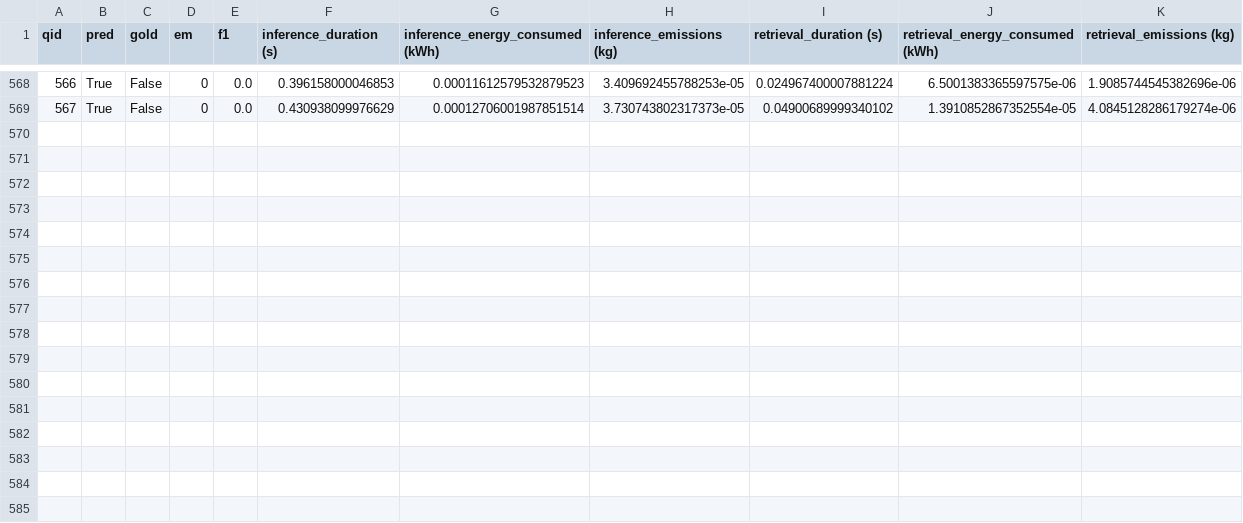
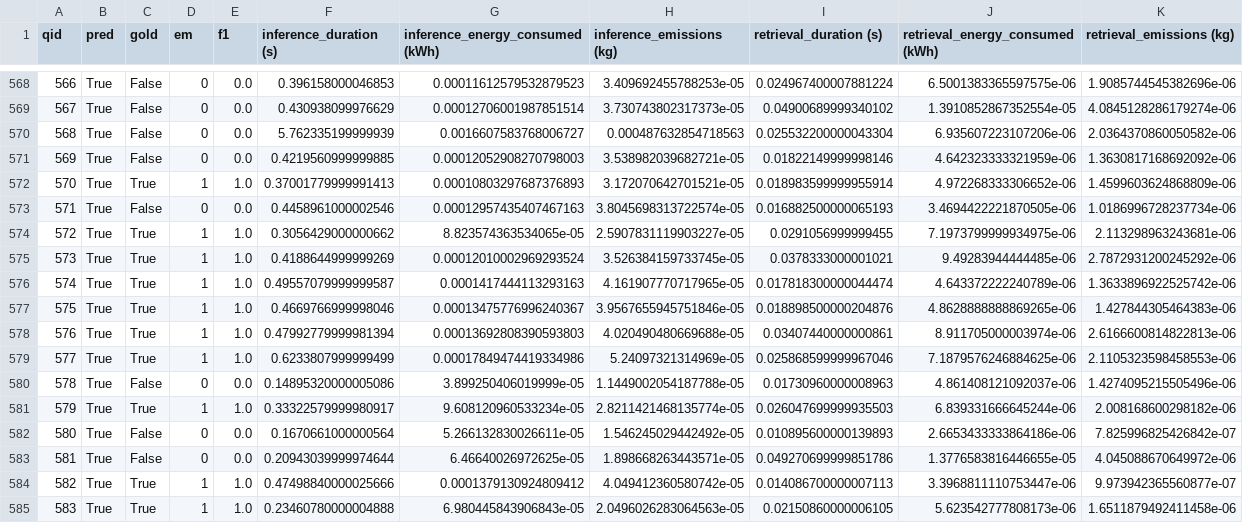
Before and after one commit to VeiledTee/LMPowerConsuption, a CSV file: results/boolq_deepseek-r1-8b_q+r.csv, drawn as a sheet; only a part is shown, gaps mark what is left out; the diff names each change by its address in the sheet, - before the commit and + after, or states it on an @@ line.

Commit message:
deepseek 8b logs and results gpu

```diff
--- a/results/boolq_deepseek-r1-8b_q+r.csv
+++ b/results/boolq_deepseek-r1-8b_q+r.csv
+row 570: 568 | True | False | 0 | 0.0 | 5.762335199999939 | 0.0016607583768006727 | 0.000487632854718563 | 0.025532200000043304 | 6.935607223107206e-06 | 2.0364370860050582e-06
+row 571: 569 | True | False | 0 | 0.0 | 0.4219560999999885 | 0.00012052908270798003 | 3.538982039682721e-05 | 0.01822149999998146 | 4.642323333321959e-06 | 1.3630817168692092e-06
+row 572: 570 | True | True | 1 | 1.0 | 0.37001779999991413 | 0.00010803297687376893 | 3.172070642701521e-05 | 0.018983599999955914 | 4.972268333306652e-06 | 1.4599603624868809e-06
+row 573: 571 | True | False | 0 | 0.0 | 0.4458961000002546 | 0.00012957435407467163 | 3.8045698313722574e-05 | 0.016882500000065193 | 3.4694422221870505e-06 | 1.0186996728237734e-06
+row 574: 572 | True | True | 1 | 1.0 | 0.3056429000000662 | 8.823574363534065e-05 | 2.5907831119903227e-05 | 0.0291056999999455 | 7.1973799999934975e-06 | 2.113298963243681e-06
+row 575: 573 | True | True | 1 | 1.0 | 0.4188644999999269 | 0.00012010002969293524 | 3.526384159733745e-05 | 0.0378333000001021 | 9.49283944444485e-06 | 2.7872931200245292e-06
+row 576: 574 | True | True | 1 | 1.0 | 0.49557079999999587 | 0.0001417444113293163 | 4.161907770717965e-05 | 0.017818300000044474 | 4.643372222240789e-06 | 1.3633896922525742e-06
+row 577: 575 | True | True | 1 | 1.0 | 0.4669766999998046 | 0.00013475776996240367 | 3.9567655945751846e-05 | 0.018898500000204876 | 4.8628888888869265e-06 | 1.427844305464383e-06
+row 578: 576 | True | True | 1 | 1.0 | 0.47992779999981394 | 0.00013692808390593803 | 4.020490480669688e-05 | 0.03407440000000861 | 8.911705000003974e-06 | 2.6166600814822813e-06
+row 579: 577 | True | True | 1 | 1.0 | 0.6233807999999499 | 0.00017849474419334986 | 5.24097321314969e-05 | 0.025868599999967046 | 7.1879576246884625e-06 | 2.1105323598458553e-06
+row 580: 578 | True | False | 0 | 0.0 | 0.14895320000005086 | 3.899250406019999e-05 | 1.1449002054187788e-05 | 0.01730960000008963 | 4.861408121092037e-06 | 1.4274095215505496e-06
+row 581: 579 | True | True | 1 | 1.0 | 0.33322579999980917 | 9.608120960533234e-05 | 2.8211421468135774e-05 | 0.026047699999935503 | 6.839331666645244e-06 | 2.008168600298182e-06
+row 582: 580 | True | False | 0 | 0.0 | 0.1670661000000564 | 5.266132830026611e-05 | 1.546245029442492e-05 | 0.010895600000139893 | 2.6653433333864186e-06 | 7.825996825426842e-07
+row 583: 581 | True | False | 0 | 0.0 | 0.20943039999974644 | 6.46640026972625e-05 | 1.898668263443571e-05 | 0.049270699999851786 | 1.3776583816446655e-05 | 4.045088670649972e-06
+row 584: 582 | True | True | 1 | 1.0 | 0.47498840000025666 | 0.0001379130924809412 | 4.049412360580742e-05 | 0.014086700000007113 | 3.3968811110753447e-06 | 9.973942365560877e-07
+row 585: 583 | True | True | 1 | 1.0 | 0.23460780000004888 | 6.980445843906843e-05 | 2.0496026283064563e-05 | 0.02150860000006105 | 5.623542777808173e-06 | 1.6511879492411458e-06
```
Also changed, not shown: 1 other file.
